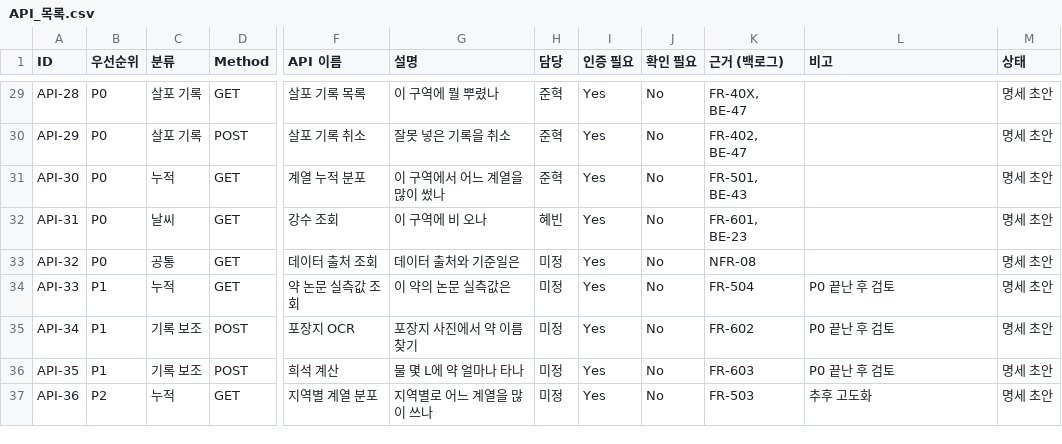
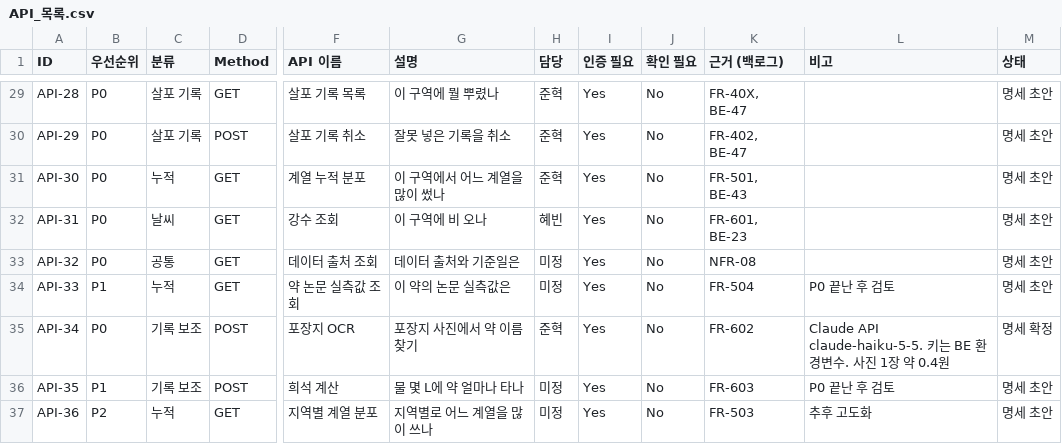
Before and after one commit to LEEseungseok-01/farmguardian-FE, a CSV file: docs/technical/API_목록.csv, drawn as a sheet; only a part is shown, gaps mark what is left out; the diff names each change by its address in the sheet, - before the commit and + after, or states it on an @@ line.

```diff
--- a/docs/technical/API_목록.csv
+++ b/docs/technical/API_목록.csv
-B35 (우선순위): P1
+B35 (우선순위): P0
-H35 (담당): 미정
+H35 (담당): 준혁
-L35 (비고): P0 끝난 후 검토
+L35 (비고): Claude API claude-haiku-5-5. 키는 BE 환경변수. 사진 1장 약 0.4원
-M35 (상태): 명세 초안
+M35 (상태): 명세 확정
```
Also changed, not shown: 12 other files.
